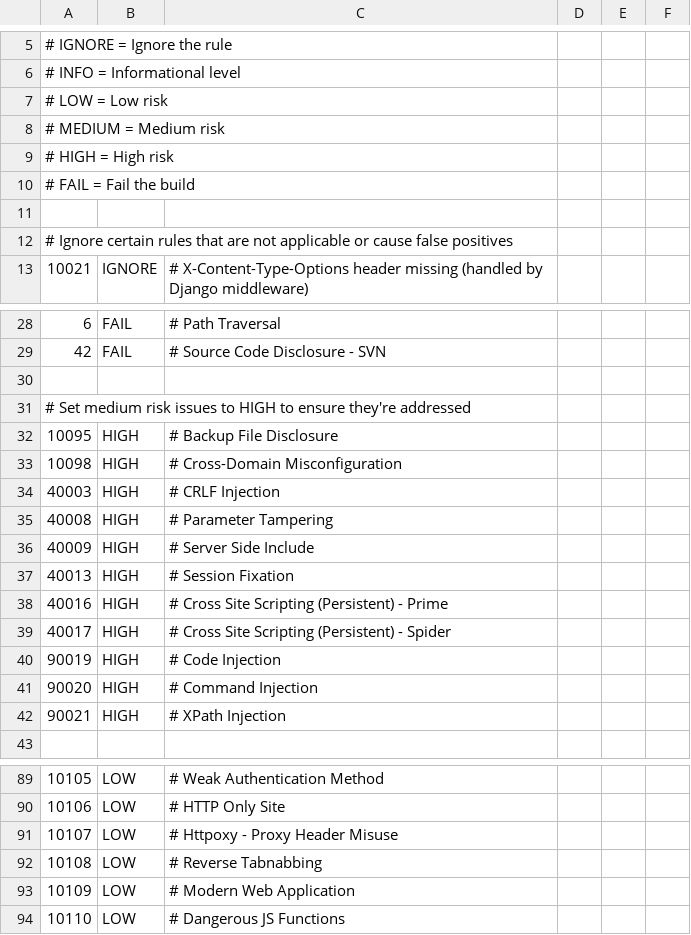
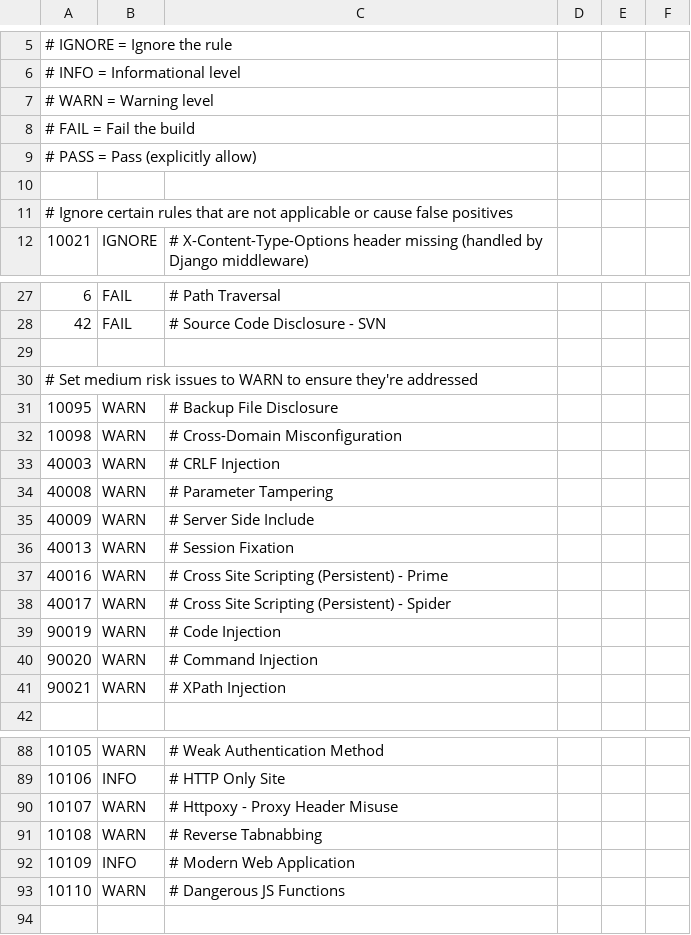
Before and after one commit to blob451/VoyageurCompass, a TSV file: .zap/rules.tsv, drawn as a sheet; only a part is shown, gaps mark what is left out; the diff covers the shown part only.

```diff
--- a/.zap/rules.tsv
+++ b/.zap/rules.tsv
@@ -6,6 +6,5 @@
 #   INFO = Informational level
-#   LOW = Low risk
-#   MEDIUM = Medium risk
-#   HIGH = High risk
+#   WARN = Warning level
 #   FAIL = Fail the build
+#   PASS = Pass (explicitly allow)
 
@@ -30,14 +29,14 @@
 
-# Set medium risk issues to HIGH to ensure they're addressed
-10095	HIGH	# Backup File Disclosure
-10098	HIGH	# Cross-Domain Misconfiguration
-40003	HIGH	# CRLF Injection
-40008	HIGH	# Parameter Tampering
-40009	HIGH	# Server Side Include
-40013	HIGH	# Session Fixation
-40016	HIGH	# Cross Site Scripting (Persistent) - Prime
-40017	HIGH	# Cross Site Scripting (Persistent) - Spider
-90019	HIGH	# Code Injection
-90020	HIGH	# Command Injection
-90021	HIGH	# XPath Injection
+# Set medium risk issues to WARN to ensure they're addressed
+10095	WARN	# Backup File Disclosure
+10098	WARN	# Cross-Domain Misconfiguration
+40003	WARN	# CRLF Injection
+40008	WARN	# Parameter Tampering
+40009	WARN	# Server Side Include
+40013	WARN	# Session Fixation
+40016	WARN	# Cross Site Scripting (Persistent) - Prime
+40017	WARN	# Cross Site Scripting (Persistent) - Spider
+90019	WARN	# Code Injection
+90020	WARN	# Command Injection
+90021	WARN	# XPath Injection
 
@@ -89,6 +88,6 @@
-10105	LOW	# Weak Authentication Method
-10106	LOW	# HTTP Only Site
-10107	LOW	# Httpoxy - Proxy Header Misuse
-10108	LOW	# Reverse Tabnabbing
-10109	LOW	# Modern Web Application
-10110	LOW	# Dangerous JS Functions
+10105	WARN	# Weak Authentication Method
+10106	INFO	# HTTP Only Site
+10107	WARN	# Httpoxy - Proxy Header Misuse
+10108	WARN	# Reverse Tabnabbing
+10109	INFO	# Modern Web Application
+10110	WARN	# Dangerous JS Functions
```
Also changed, not shown: 28 edited cells elsewhere in this file, 6 other files.
